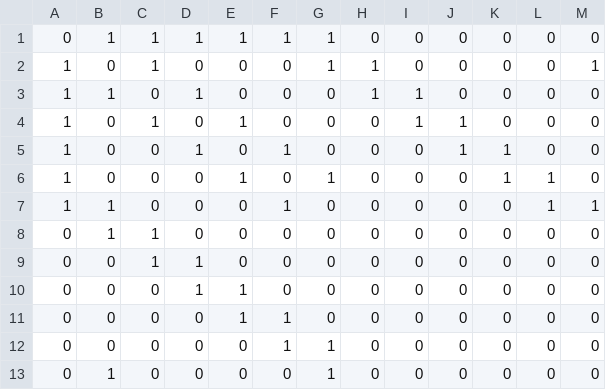
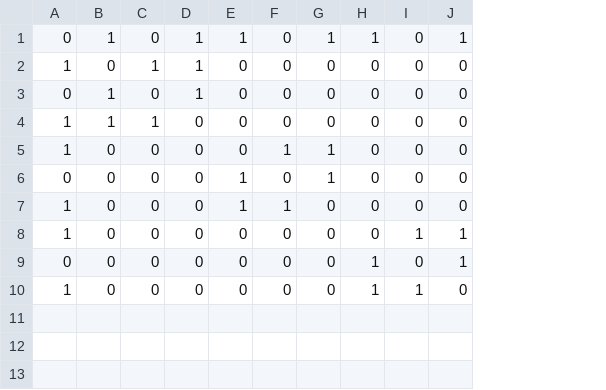
Before and after one commit to gvnbleid/TAiO-maximum-common-subgraph, a CSV file: Examples/10_13_A_Hartman.csv, drawn as a sheet; removed rows and columns are numbered as before the commit, all else as after; the diff names each change by its address in the sheet, - before the commit and + after, or states it on an @@ line.

```diff
--- a/Examples/10_13_A_Hartman.csv
+++ b/Examples/10_13_A_Hartman.csv
-column K, rows 1-4: all 0; row 6: 1; rows 10-13: all 0
-column L, rows 1-4: all 0; row 6: 1; rows 10-13: all 0
-column M, rows 1-4: 0 | 1 | 0 | 0; row 6: 0; rows 10-13: all 0
-C1: 1
+C1: 0
-F1: 1
+F1: 0
-H1: 0
+H1: 1
-J1: 0
+J1: 1
-D2: 0
+D2: 1
-G2: 1
+G2: 0
-H2:H3: 1
+H2:H3: 0
-A3: 1
+A3: 0
-I3:I4: 1
+I3:I4: 0
-B4: 0
+B4: 1
-E4: 1
+E4: 0
-J4: 1
+J4: 0
-row 5: 1 | 0 | 0 | 1 | 0 | 1 | 0 | 0 | 0 | 1 | 1 | 0 | 0
-E5: 1
+E5: 0
-F5: 0
+F5: 1
-row 7: 1 | 1 | 0 | 0 | 0 | 1 | 0 | 0 | 0 | 0 | 0 | 1 | 1
-row 8: 0 | 1 | 1 | 0 | 0 | 0 | 0 | 0 | 0 | 0 | 0 | 0 | 0
-row 9: 0 | 0 | 1 | 1 | 0 | 0 | 0 | 0 | 0 | 0 | 0 | 0 | 0
-D6: 1
+D6: 0
-G6: 0
+G6: 1
-A7:A8: 0
+A7:A8: 1
-F8: 1
+F8: 0
-G8:G9: 1
+G8:G9: 0
-I8: 0
+I8: 1
-J8:J9: 0
+J8:J9: 1
-B9: 1
+B9: 0
-H9: 0
+H9: 1
+row 10: 1 | 0 | 0 | 0 | 0 | 0 | 0 | 1 | 1 | 0
```
Also changed, not shown: Examples/10_13_B_Hartman.csv, 9 other files.
